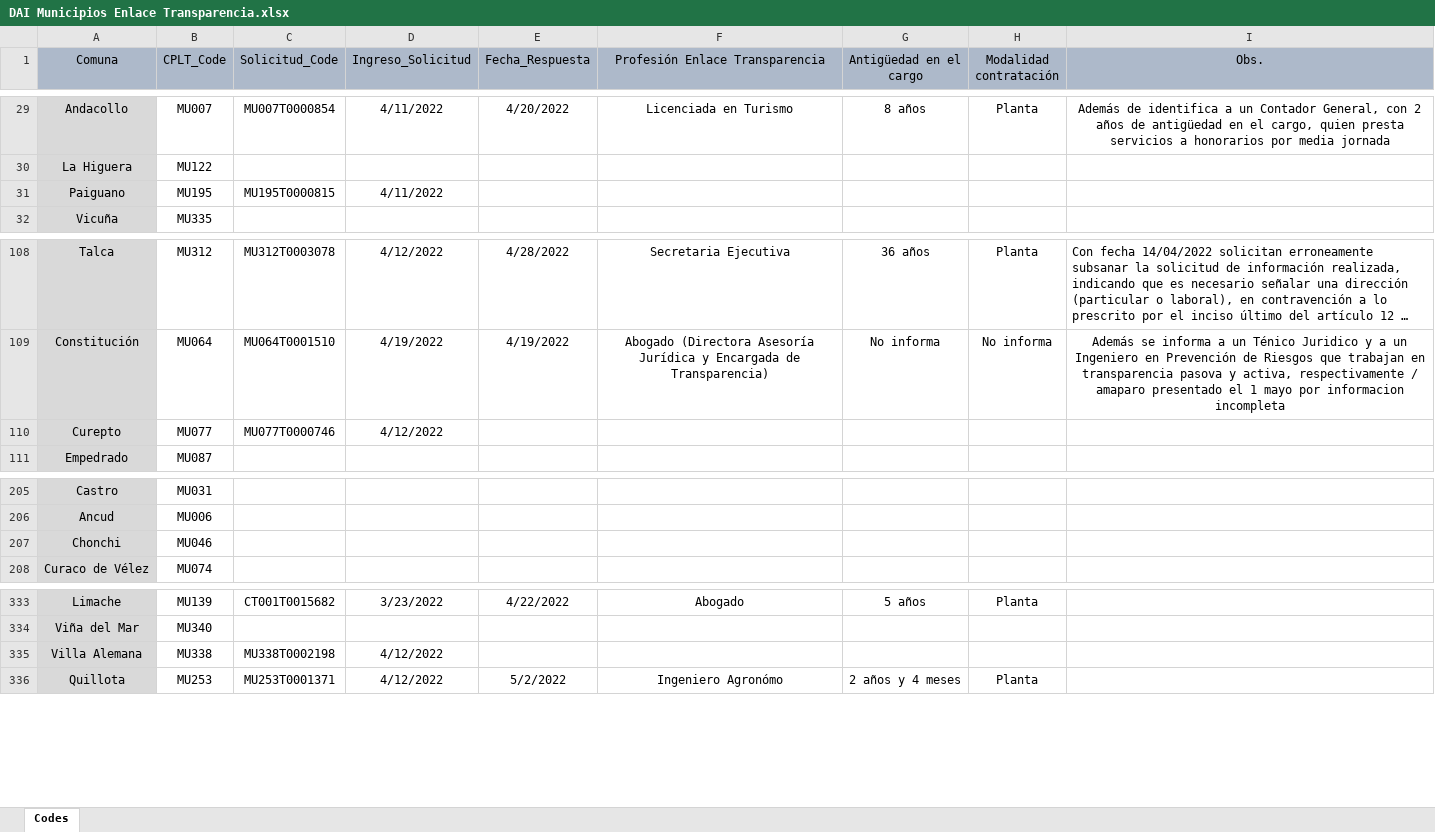
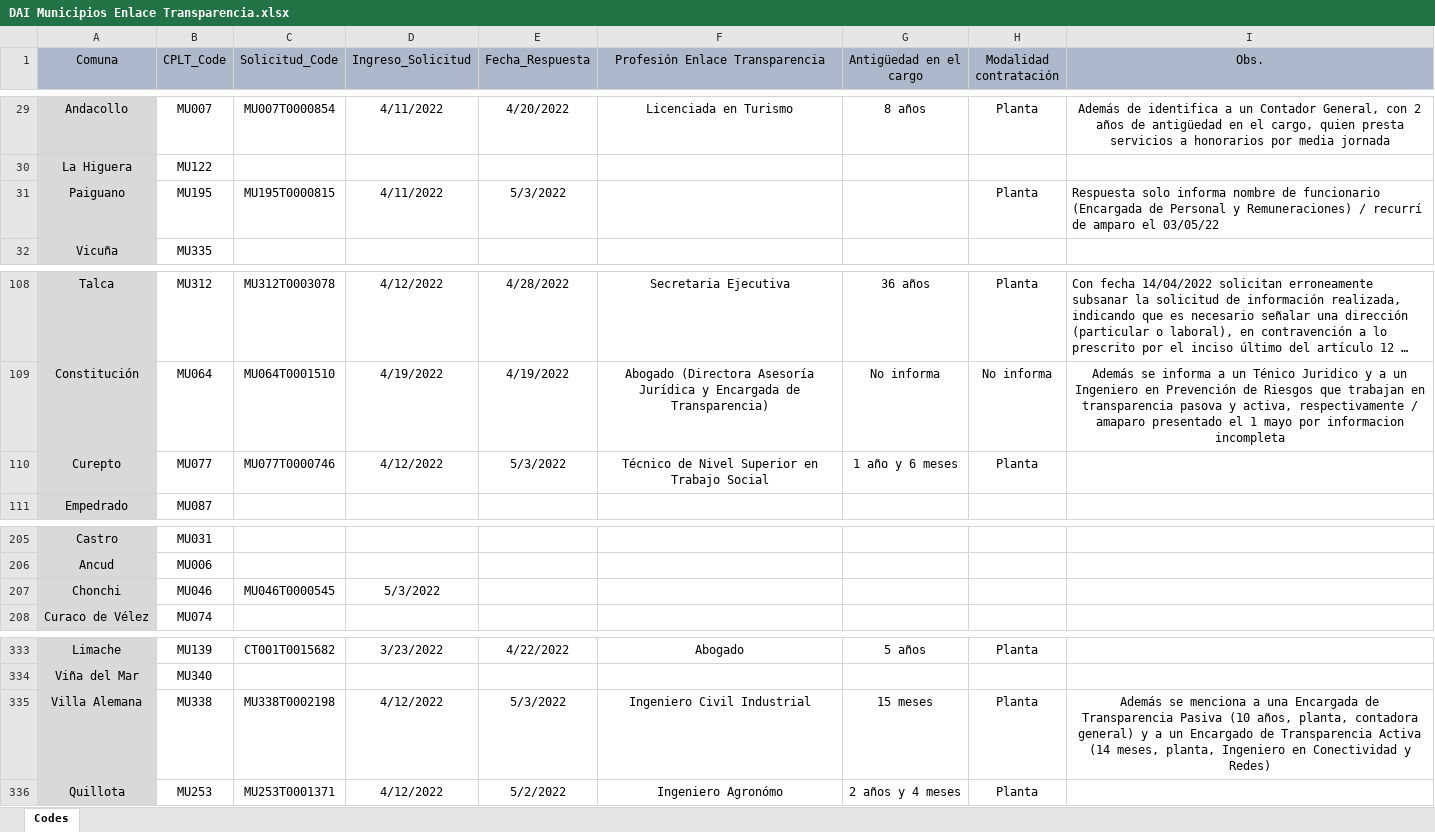
Before and after one commit to bgonzalezbustamante/local-gov-indicators, an Excel workbook: data/raw/CPLT/Request/DAI Municipios Enlace Transparencia.xlsx, sheet Codes, drawn as a sheet; only a part is shown, gaps mark what is left out; long unchanged cells end in …; values as stored, in another font and other column widths than the file's, no borders; the diff names each change by its address in the sheet, - before the commit and + after, or states it on an @@ line.

Commit message:
Update DAI Municipios Enlace Transparencia.xlsx

```diff
--- a/data/raw/CPLT/Request/DAI Municipios Enlace Transparencia.xlsx (sheet Codes)
+++ b/data/raw/CPLT/Request/DAI Municipios Enlace Transparencia.xlsx (sheet Codes)
-E31 (Fecha_Respuesta): (empty)
+E31 (Fecha_Respuesta): 5/3/2022
-H31 (Modalidad contratación): (empty)
+H31 (Modalidad contratación): Planta
-I31 (Obs.): (empty)
+I31 (Obs.): Respuesta solo informa nombre de funcionario (Encargada de Personal y Remuneraciones) / recurrí de amparo el 03/05/22
-E110 (Fecha_Respuesta): (empty)
+E110 (Fecha_Respuesta): 5/3/2022
-F110 (Profesión Enlace Transparencia): (empty)
+F110 (Profesión Enlace Transparencia): Técnico de Nivel Superior en Trabajo Social
-G110 (Antigüedad en el cargo): (empty)
+G110 (Antigüedad en el cargo): 1 año y 6 meses
-H110 (Modalidad contratación): (empty)
+H110 (Modalidad contratación): Planta
-C207 (Solicitud_Code): (empty)
+C207 (Solicitud_Code): MU046T0000545
-D207 (Ingreso_Solicitud): (empty)
+D207 (Ingreso_Solicitud): 5/3/2022
-E335 (Fecha_Respuesta): (empty)
+E335 (Fecha_Respuesta): 5/3/2022
-F335 (Profesión Enlace Transparencia): (empty)
+F335 (Profesión Enlace Transparencia): Ingeniero Civil Industrial
-G335 (Antigüedad en el cargo): (empty)
+G335 (Antigüedad en el cargo): 15 meses
-H335 (Modalidad contratación): (empty)
+H335 (Modalidad contratación): Planta
-I335 (Obs.): (empty)
+I335 (Obs.): Además se menciona a una Encargada de Transparencia Pasiva (10 años, planta, contadora general) y a un Encargado de Transparencia Activa (14 meses, planta, Ingeniero en Conectividad y Redes)
```
